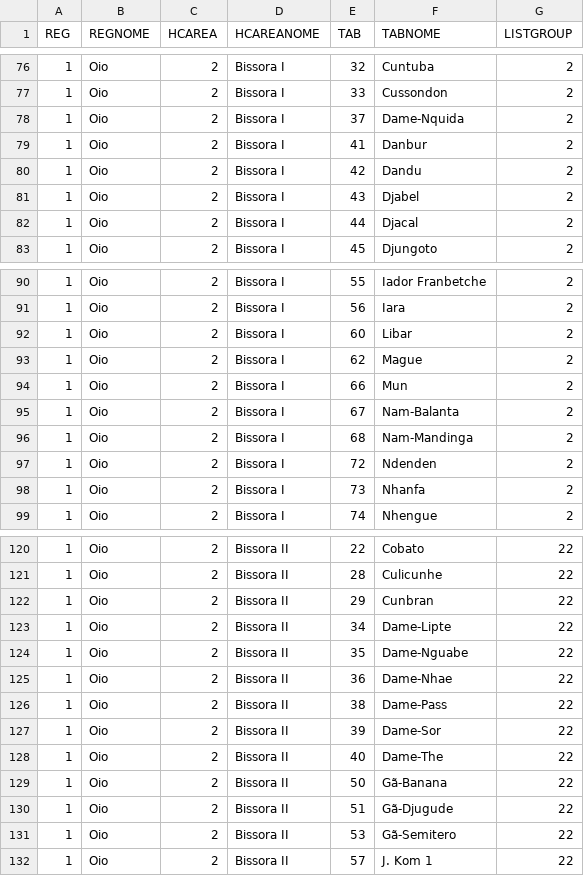
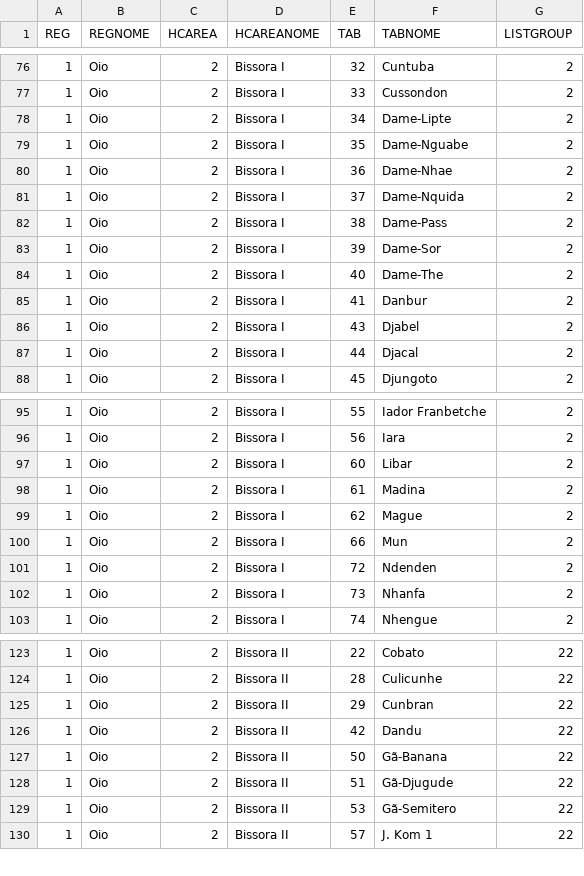
Before and after one commit to BandimHealthProject/Equipa, a CSV file: app/config/assets/masterList.csv, drawn as a sheet; only a part is shown, gaps mark what is left out; the diff covers the shown part only.

```diff
--- a/app/config/assets/masterList.csv
+++ b/app/config/assets/masterList.csv
@@ -77,5 +77,10 @@ REG,REGNOME,HCAREA,HCAREANOME,TAB,TABNOME,LISTGROUP
 1,"Oio",2,"Bissora I",33,"Cussondon",2
+1,"Oio",2,"Bissora I",34,"Dame-Lipte",2
+1,"Oio",2,"Bissora I",35,"Dame-Nguabe",2
+1,"Oio",2,"Bissora I",36,"Dame-Nhae",2
 1,"Oio",2,"Bissora I",37,"Dame-Nquida",2
+1,"Oio",2,"Bissora I",38,"Dame-Pass",2
+1,"Oio",2,"Bissora I",39,"Dame-Sor",2
+1,"Oio",2,"Bissora I",40,"Dame-The",2
 1,"Oio",2,"Bissora I",41,"Danbur",2
-1,"Oio",2,"Bissora I",42,"Dandu",2
 1,"Oio",2,"Bissora I",43,"Djabel",2
@@ -92,6 +97,5 @@ REG,REGNOME,HCAREA,HCAREANOME,TAB,TABNOME,LISTGROUP
 1,"Oio",2,"Bissora I",60,"Libar",2
+1,"Oio",2,"Bissora I",61,"Madina",2
 1,"Oio",2,"Bissora I",62,"Mague",2
 1,"Oio",2,"Bissora I",66,"Mun",2
-1,"Oio",2,"Bissora I",67,"Nam-Balanta",2
-1,"Oio",2,"Bissora I",68,"Nam-Mandinga",2
 1,"Oio",2,"Bissora I",72,"Ndenden",2
@@ -122,8 +125,3 @@ REG,REGNOME,HCAREA,HCAREANOME,TAB,TABNOME,LISTGROUP
 1,"Oio",2,"Bissora II",29,"Cunbran",22
-1,"Oio",2,"Bissora II",34,"Dame-Lipte",22
-1,"Oio",2,"Bissora II",35,"Dame-Nguabe",22
-1,"Oio",2,"Bissora II",36,"Dame-Nhae",22
-1,"Oio",2,"Bissora II",38,"Dame-Pass",22
-1,"Oio",2,"Bissora II",39,"Dame-Sor",22
-1,"Oio",2,"Bissora II",40,"Dame-The",22
+1,"Oio",2,"Bissora II",42,"Dandu",22
 1,"Oio",2,"Bissora II",50,"Gã-Banana",22
```
Also changed, not shown: 4 added rows, 3 removed rows and 2 edited cells elsewhere in this file, app/config/tables/PREGNANCIES/Forms/PREGNANCYFU/HEALTHCENTRES.csv.
